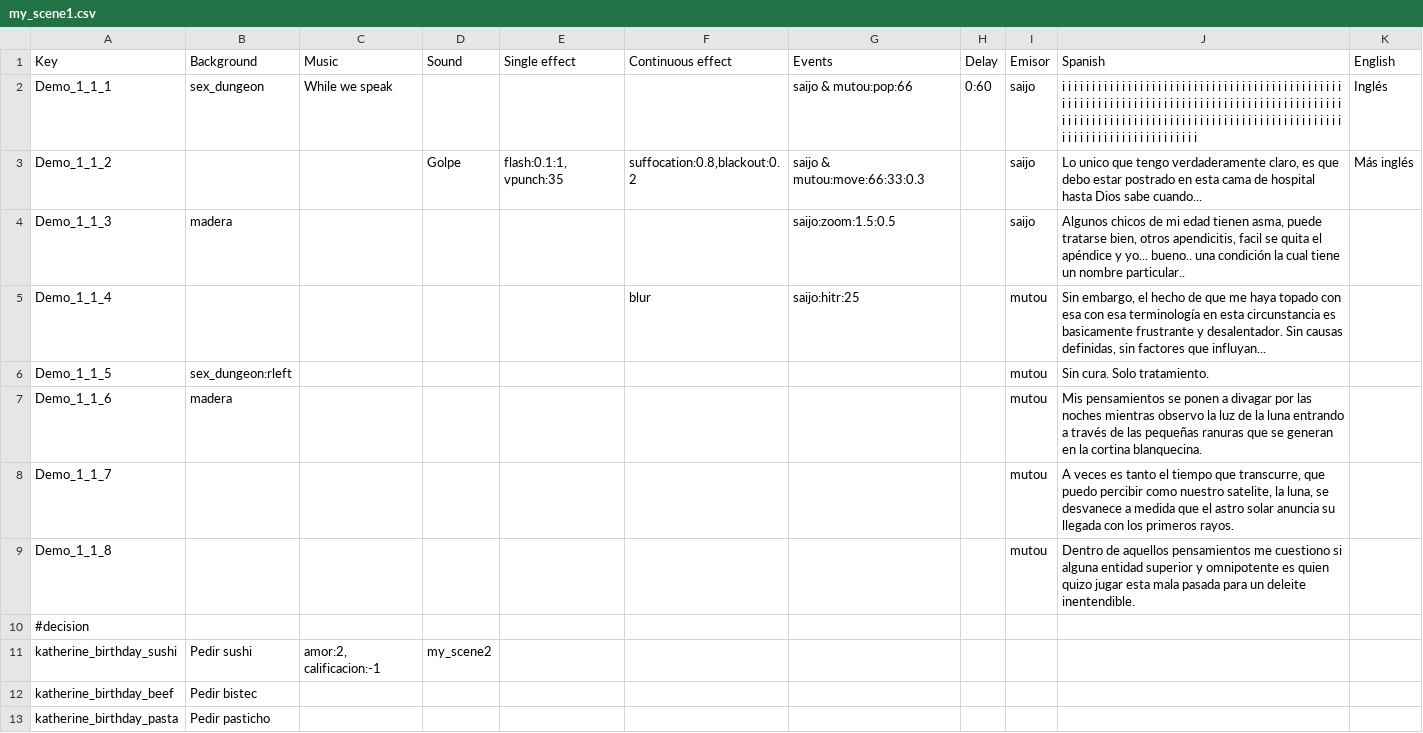
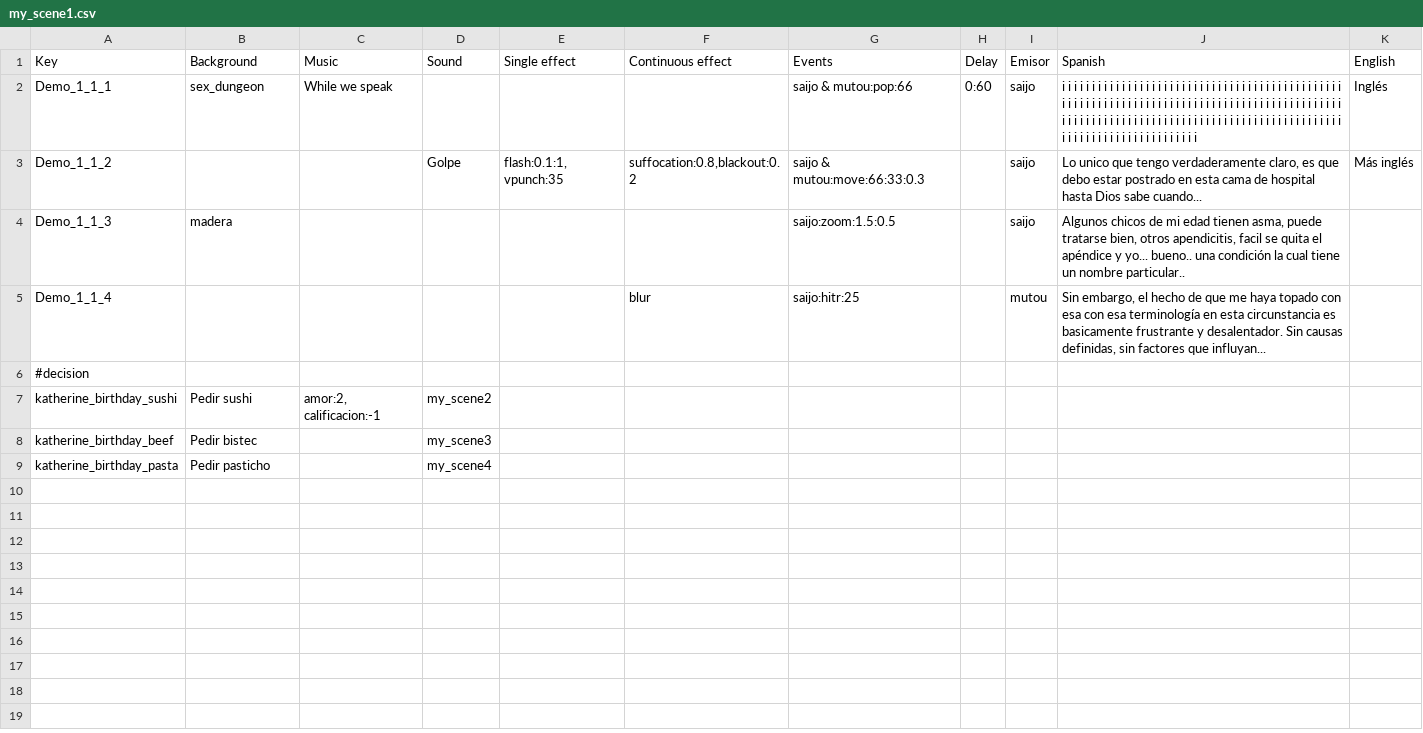
Before and after one commit to Atlantox/atlax-renpy, a CSV file: game/dialogues/my_scene1.csv, drawn as a sheet.

Commit message:
<fix> dialogue change ready

```diff
--- a/game/dialogues/my_scene1.csv
+++ b/game/dialogues/my_scene1.csv
@@ -5,9 +5,5 @@ Demo_1_1_3;madera;;;;;saijo:zoom:1.5:0.5;;saijo;Algunos chicos de mi edad tienen
 Demo_1_1_4;;;;;blur;saijo:hitr:25;;mutou;Sin embargo, el hecho de que me haya topado con esa con esa terminología en esta circunstancia es basicamente frustrante y desalentador. Sin causas definidas, sin factores que influyan... ;
-Demo_1_1_5;sex_dungeon:rleft;;;;;;;mutou;Sin cura. Solo tratamiento.;
-Demo_1_1_6;madera;;;;;;;mutou;Mis pensamientos se ponen a divagar por las noches mientras observo la luz de la luna entrando a través de las pequeñas ranuras que se generan en la cortina blanquecina.;
-Demo_1_1_7;;;;;;;;mutou;A veces es tanto el tiempo que transcurre, que puedo percibir como nuestro satelite, la luna, se desvanece a medida que el astro solar anuncia su llegada con los primeros rayos.;
-Demo_1_1_8;;;;;;;;mutou;Dentro de aquellos pensamientos me cuestiono si alguna entidad superior y omnipotente es quien quizo jugar esta mala pasada para un deleite inentendible.;
 #decision
 katherine_birthday_sushi;Pedir sushi;amor:2, calificacion:-1;my_scene2
-katherine_birthday_beef;Pedir bistec;
-katherine_birthday_pasta;Pedir pasticho;
+katherine_birthday_beef;Pedir bistec;;my_scene3
+katherine_birthday_pasta;Pedir pasticho;;my_scene4
```
Also changed, not shown: 15 other files.
